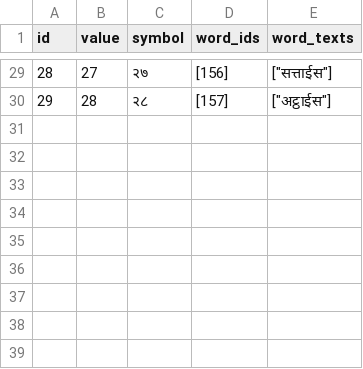
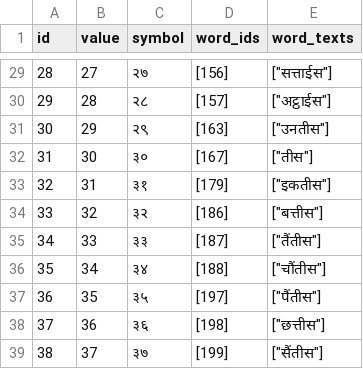
Before and after one commit to elimu-ai/webapp, a CSV file: src/main/resources/db/content_TEST/hin/numbers.csv, drawn as a sheet; only a part is shown, gaps mark what is left out.

```diff
--- a/src/main/resources/db/content_TEST/hin/numbers.csv
+++ b/src/main/resources/db/content_TEST/hin/numbers.csv
@@ -30 +30,10 @@ id,value,symbol,word_ids,word_texts
 29,28,२८,[157],"[""अट्ठाईस""]"
+30,29,२९,[163],"[""उनतीस""]"
+31,30,३०,[167],"[""तीस""]"
+32,31,३१,[179],"[""इकतीस""]"
+33,32,३२,[186],"[""बत्तीस""]"
+34,33,३३,[187],"[""तैंतीस""]"
+35,34,३४,[188],"[""चौंतीस""]"
+36,35,३५,[197],"[""पैंतीस""]"
+37,36,३६,[198],"[""छत्तीस""]"
+38,37,३७,[199],"[""सैंतीस""]"
```
Also changed, not shown: src/main/resources/db/content_TEST/hin/allophones.csv, src/main/resources/db/content_TEST/hin/emojis.csv, 4 other files.
